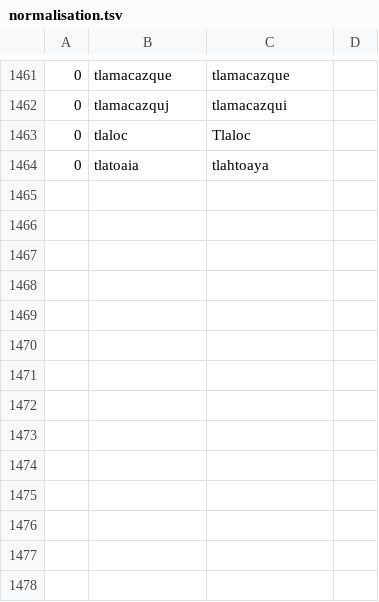
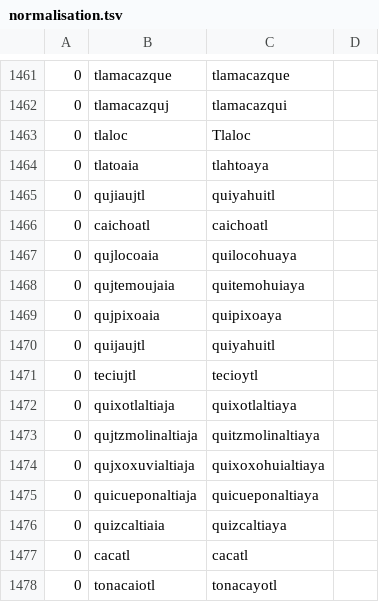
Before and after one commit to ftyers/UD_Classical_Nahuatl-FloCo, a TSV file: scripts/normalisation.tsv, drawn as a sheet; only a part is shown, gaps mark what is left out.

```diff
--- a/scripts/normalisation.tsv
+++ b/scripts/normalisation.tsv
@@ -1464 +1464,15 @@
 0	tlatoaia	tlahtoaya
+0	qujiaujtl	quiyahuitl
+0	caichoatl	caichoatl
+0	qujlocoaia	quilocohuaya
+0	qujtemoujaia	quitemohuiaya
+0	qujpixoaia	quipixoaya
+0	quijaujtl	quiyahuitl
+0	teciujtl	tecioytl
+0	quixotlaltiaja	quixotlaltiaya
+0	qujtzmolinaltiaja	quitzmolinaltiaya
+0	qujxoxuvialtiaja	quixoxohuialtiaya
+0	quicueponaltiaja	quicueponaltiaya
+0	quizcaltiaia	quizcaltiaya
+0	cacatl	cacatl
+0	tonacaiotl	tonacayotl
```
Also changed, not shown: scripts/retokenisation.tsv.
